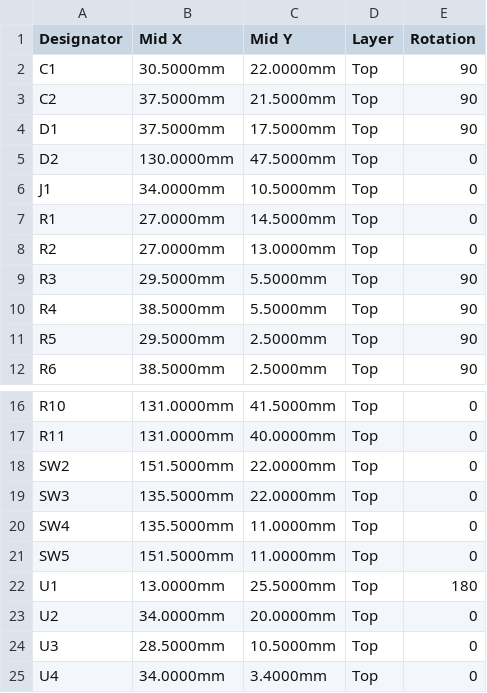
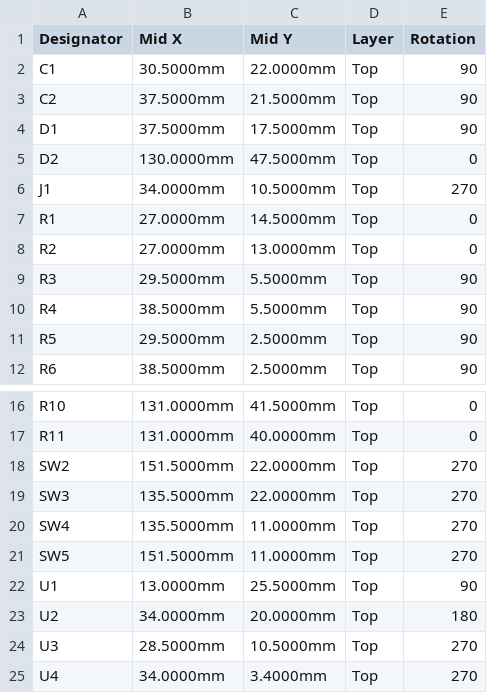
Before and after one commit to jmcpheron/pico-quorum, a CSV file: hardware/console-pcb/console-a/fab/cpl.csv, drawn as a sheet; only a part is shown, gaps mark what is left out.

```diff
--- a/hardware/console-pcb/console-a/fab/cpl.csv
+++ b/hardware/console-pcb/console-a/fab/cpl.csv
@@ -5,3 +5,3 @@ D1,37.5000mm,17.5000mm,Top,90
 D2,130.0000mm,47.5000mm,Top,0
-J1,34.0000mm,10.5000mm,Top,0
+J1,34.0000mm,10.5000mm,Top,270
 R1,27.0000mm,14.5000mm,Top,0
@@ -17,9 +17,9 @@ R10,131.0000mm,41.5000mm,Top,0
 R11,131.0000mm,40.0000mm,Top,0
-SW2,151.5000mm,22.0000mm,Top,0
-SW3,135.5000mm,22.0000mm,Top,0
-SW4,135.5000mm,11.0000mm,Top,0
-SW5,151.5000mm,11.0000mm,Top,0
-U1,13.0000mm,25.5000mm,Top,180
-U2,34.0000mm,20.0000mm,Top,0
-U3,28.5000mm,10.5000mm,Top,0
-U4,34.0000mm,3.4000mm,Top,0
+SW2,151.5000mm,22.0000mm,Top,270
+SW3,135.5000mm,22.0000mm,Top,270
+SW4,135.5000mm,11.0000mm,Top,270
+SW5,151.5000mm,11.0000mm,Top,270
+U1,13.0000mm,25.5000mm,Top,90
+U2,34.0000mm,20.0000mm,Top,180
+U3,28.5000mm,10.5000mm,Top,270
+U4,34.0000mm,3.4000mm,Top,270
```
Also changed, not shown: 11 other files.
